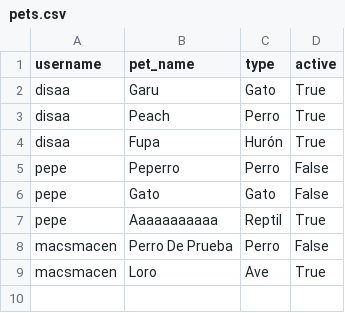
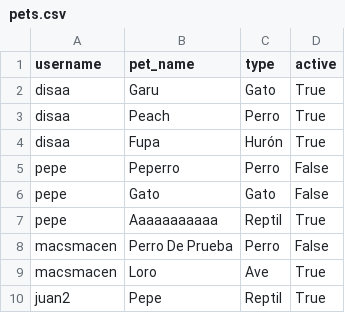
Before and after one commit to disaa0/PetCenter, a CSV file: db/pets.csv, drawn as a sheet.

```diff
--- a/db/pets.csv
+++ b/db/pets.csv
@@ -9 +9,2 @@ macsmacen,Perro De Prueba,Perro,False
 macsmacen,Loro,Ave,True
+juan2,Pepe,Reptil,True
```
Also changed, not shown: db/atencion.csv, db/users.csv, 6 other files.
